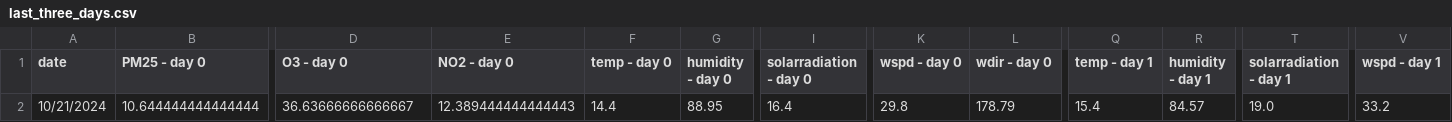
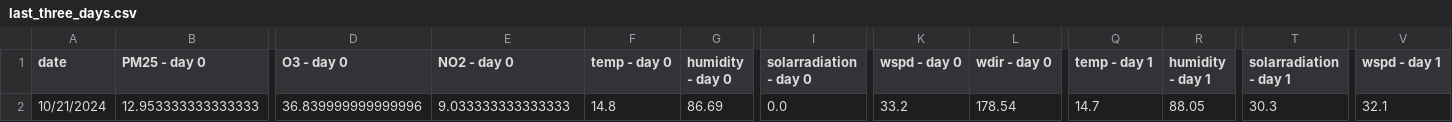
Before and after one commit to atodorov284/air-quality-forecast, a CSV file: data/model_predictions/last_three_days.csv, drawn as a sheet; only a part is shown, gaps mark what is left out; the diff covers the shown part only; the diff names each change by its address in the sheet, - before the commit and + after, or states it on an @@ line.

Commit message:
Update prediction data

```diff
--- a/data/model_predictions/last_three_days.csv
+++ b/data/model_predictions/last_three_days.csv
-B2 (PM25 - day 0): 10.644444444444444
+B2 (PM25 - day 0): 12.953333333333333
-D2 (O3 - day 0): 36.63666666666667
+D2 (O3 - day 0): 36.839999999999996
-E2 (NO2 - day 0): 12.389444444444443
+E2 (NO2 - day 0): 9.033333333333333
-F2 (temp - day 0): 14.4
+F2 (temp - day 0): 14.8
-G2 (humidity - day 0): 88.95
+G2 (humidity - day 0): 86.69
-I2 (solarradiation - day 0): 16.4
+I2 (solarradiation - day 0): 0.0
-K2 (wspd - day 0): 29.8
+K2 (wspd - day 0): 33.2
-L2 (wdir - day 0): 178.79
+L2 (wdir - day 0): 178.54
-Q2 (temp - day 1): 15.4
+Q2 (temp - day 1): 14.7
-R2 (humidity - day 1): 84.57
+R2 (humidity - day 1): 88.05
-T2 (solarradiation - day 1): 19.0
+T2 (solarradiation - day 1): 30.3
-V2 (wspd - day 1): 33.2
+V2 (wspd - day 1): 32.1
```
Also changed, not shown: 10 edited cells elsewhere in this file, data/model_predictions/prediction_data.csv.
